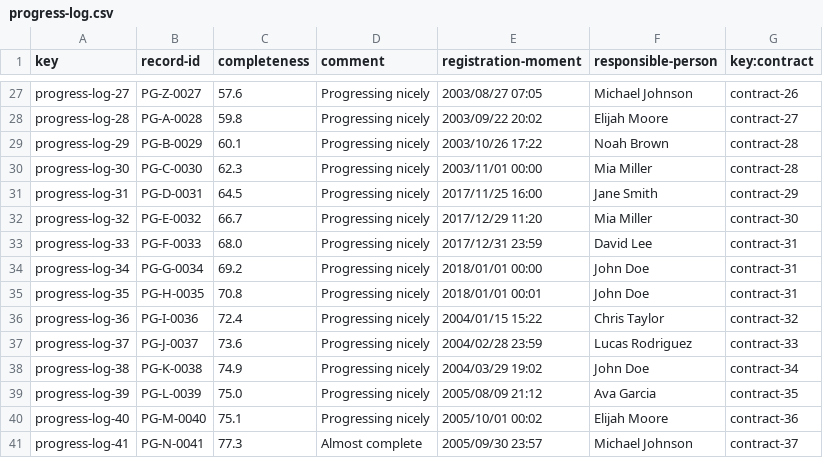
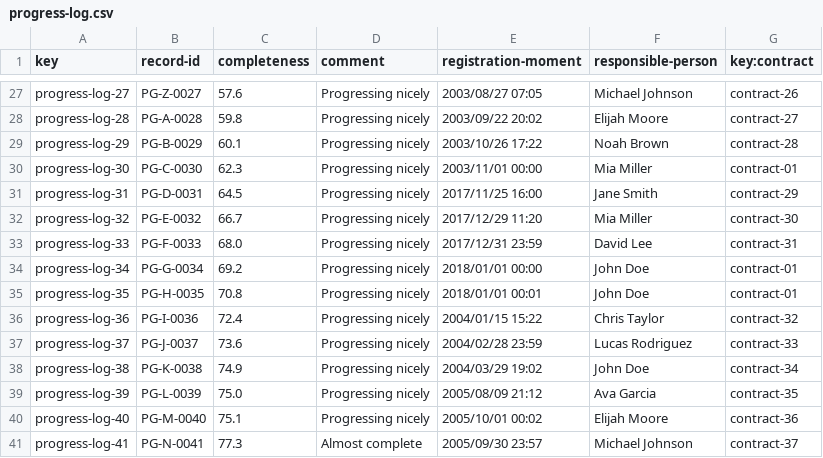
Before and after one commit to pabalcber/C3.039-Acme-SF, a CSV file: src/main/webapp/WEB-INF/resources/sample-data/progress-log.csv, drawn as a sheet; only a part is shown, gaps mark what is left out; the diff covers the shown part only.

```diff
--- a/src/main/webapp/WEB-INF/resources/sample-data/progress-log.csv
+++ b/src/main/webapp/WEB-INF/resources/sample-data/progress-log.csv
@@ -29,3 +29,3 @@ progress-log-28,PG-A-0028,59.8,Progressing nicely,2003/09/22 20:02,Elijah Moore,
 progress-log-29,PG-B-0029,60.1,Progressing nicely,2003/10/26 17:22,Noah Brown,contract-28
-progress-log-30,PG-C-0030,62.3,Progressing nicely,2003/11/01 00:00,Mia Miller,contract-28
+progress-log-30,PG-C-0030,62.3,Progressing nicely,2003/11/01 00:00,Mia Miller,contract-01
 progress-log-31,PG-D-0031,64.5,Progressing nicely,2017/11/25 16:00,Jane Smith,contract-29
@@ -33,4 +33,4 @@ progress-log-32,PG-E-0032,66.7,Progressing nicely,2017/12/29 11:20,Mia Miller,co
 progress-log-33,PG-F-0033,68.0,Progressing nicely,2017/12/31 23:59,David Lee,contract-31
-progress-log-34,PG-G-0034,69.2,Progressing nicely,2018/01/01 00:00,John Doe,contract-31
-progress-log-35,PG-H-0035,70.8,Progressing nicely,2018/01/01 00:01,John Doe,contract-31
+progress-log-34,PG-G-0034,69.2,Progressing nicely,2018/01/01 00:00,John Doe,contract-01
+progress-log-35,PG-H-0035,70.8,Progressing nicely,2018/01/01 00:01,John Doe,contract-01
 progress-log-36,PG-I-0036,72.4,Progressing nicely,2004/01/15 15:22,Chris Taylor,contract-32
```
Also changed, not shown: 13 edited cells elsewhere in this file, 7 other files.
